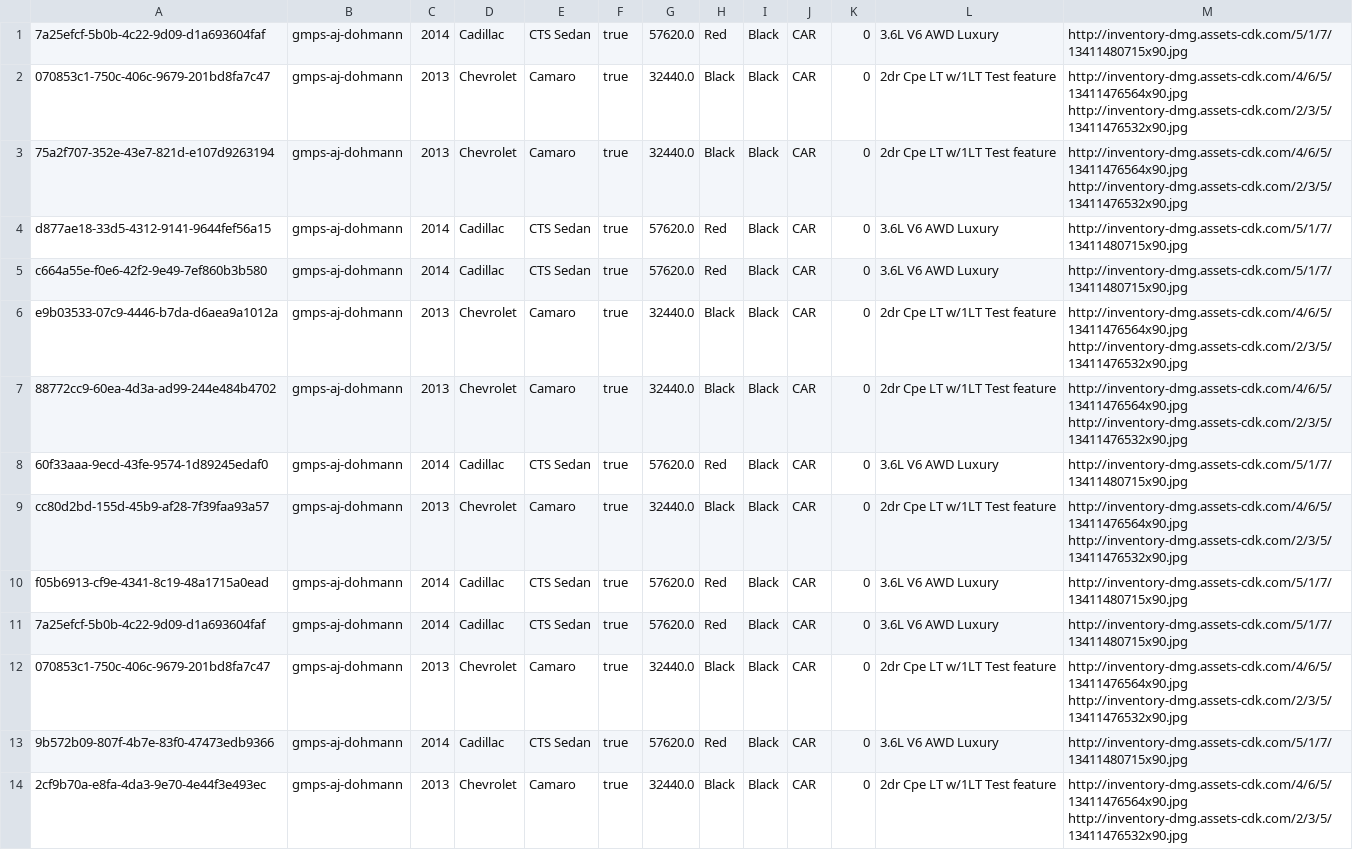
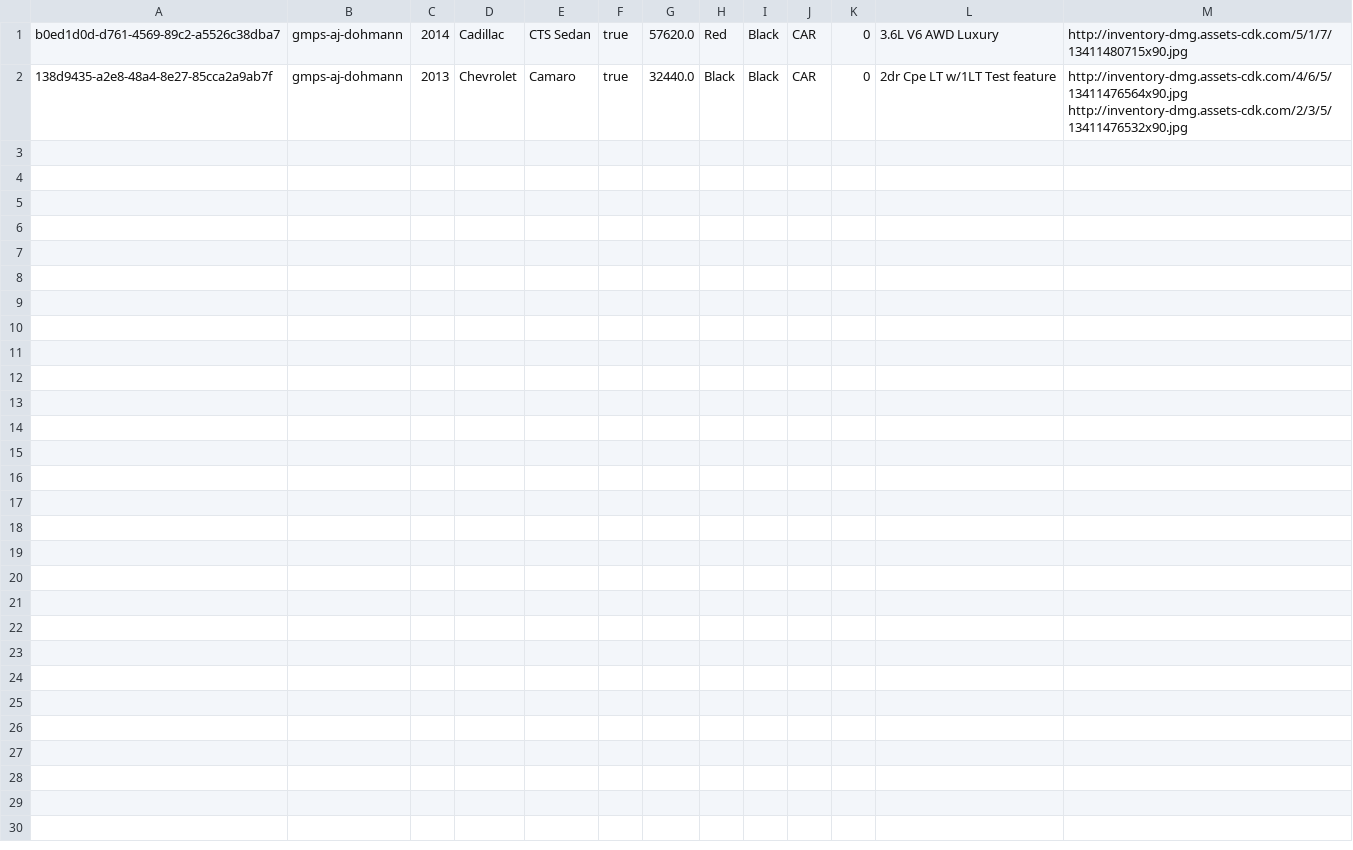
Before and after one commit to YaqiWang0/INFO5100-final-project-20Sep, a CSV file: data/vehicles.csv, drawn as a sheet.

Commit message:
Rollback - reading Vehicle features

```diff
--- a/data/vehicles.csv
+++ b/data/vehicles.csv
@@ -1,14 +1,2 @@
-7a25efcf-5b0b-4c22-9d09-d1a693604faf,gmps-aj-dohmann,2014,Cadillac,CTS Sedan,true,57620.0,Red,Black,CAR,0,3.6L V6 AWD Luxury,http://inventory-dmg.assets-cdk.com/5/1/7/13411480715x90.jpg
-070853c1-750c-406c-9679-201bd8fa7c47,gmps-aj-dohmann,2013,Chevrolet,Camaro,true,32440.0,Black,Black,CAR,0,2dr Cpe LT w/1LT	Test feature,http://inventory-dmg.assets-cdk.com/4/6/5/13411476564x90.jpg	http://inventory-dmg.assets-cdk.com/2/3/5/13411476532x90.jpg
-75a2f707-352e-43e7-821d-e107d9263194,gmps-aj-dohmann,2013,Chevrolet,Camaro,true,32440.0,Black,Black,CAR,0,2dr Cpe LT w/1LT	Test feature,http://inventory-dmg.assets-cdk.com/4/6/5/13411476564x90.jpg	http://inventory-dmg.assets-cdk.com/2/3/5/13411476532x90.jpg
-d877ae18-33d5-4312-9141-9644fef56a15,gmps-aj-dohmann,2014,Cadillac,CTS Sedan,true,57620.0,Red,Black,CAR,0,3.6L V6 AWD Luxury,http://inventory-dmg.assets-cdk.com/5/1/7/13411480715x90.jpg
-c664a55e-f0e6-42f2-9e49-7ef860b3b580,gmps-aj-dohmann,2014,Cadillac,CTS Sedan,true,57620.0,Red,Black,CAR,0,3.6L V6 AWD Luxury,http://inventory-dmg.assets-cdk.com/5/1/7/13411480715x90.jpg
-e9b03533-07c9-4446-b7da-d6aea9a1012a,gmps-aj-dohmann,2013,Chevrolet,Camaro,true,32440.0,Black,Black,CAR,0,2dr Cpe LT w/1LT	Test feature,http://inventory-dmg.assets-cdk.com/4/6/5/13411476564x90.jpg	http://inventory-dmg.assets-cdk.com/2/3/5/13411476532x90.jpg
-88772cc9-60ea-4d3a-ad99-244e484b4702,gmps-aj-dohmann,2013,Chevrolet,Camaro,true,32440.0,Black,Black,CAR,0,2dr Cpe LT w/1LT	Test feature,http://inventory-dmg.assets-cdk.com/4/6/5/13411476564x90.jpg	http://inventory-dmg.assets-cdk.com/2/3/5/13411476532x90.jpg
-60f33aaa-9ecd-43fe-9574-1d89245edaf0,gmps-aj-dohmann,2014,Cadillac,CTS Sedan,true,57620.0,Red,Black,CAR,0,3.6L V6 AWD Luxury,http://inventory-dmg.assets-cdk.com/5/1/7/13411480715x90.jpg
-cc80d2bd-155d-45b9-af28-7f39faa93a57,gmps-aj-dohmann,2013,Chevrolet,Camaro,true,32440.0,Black,Black,CAR,0,2dr Cpe LT w/1LT	Test feature,http://inventory-dmg.assets-cdk.com/4/6/5/13411476564x90.jpg	http://inventory-dmg.assets-cdk.com/2/3/5/13411476532x90.jpg
-f05b6913-cf9e-4341-8c19-48a1715a0ead,gmps-aj-dohmann,2014,Cadillac,CTS Sedan,true,57620.0,Red,Black,CAR,0,3.6L V6 AWD Luxury,http://inventory-dmg.assets-cdk.com/5/1/7/13411480715x90.jpg
-7a25efcf-5b0b-4c22-9d09-d1a693604faf,gmps-aj-dohmann,2014,Cadillac,CTS Sedan,true,57620.0,Red,Black,CAR,0,3.6L V6 AWD Luxury,http://inventory-dmg.assets-cdk.com/5/1/7/13411480715x90.jpg
-070853c1-750c-406c-9679-201bd8fa7c47,gmps-aj-dohmann,2013,Chevrolet,Camaro,true,32440.0,Black,Black,CAR,0,2dr Cpe LT w/1LT	Test feature,http://inventory-dmg.assets-cdk.com/4/6/5/13411476564x90.jpg	http://inventory-dmg.assets-cdk.com/2/3/5/13411476532x90.jpg
-9b572b09-807f-4b7e-83f0-47473edb9366,gmps-aj-dohmann,2014,Cadillac,CTS Sedan,true,57620.0,Red,Black,CAR,0,3.6L V6 AWD Luxury,http://inventory-dmg.assets-cdk.com/5/1/7/13411480715x90.jpg
-2cf9b70a-e8fa-4da3-9e70-4e44f3e493ec,gmps-aj-dohmann,2013,Chevrolet,Camaro,true,32440.0,Black,Black,CAR,0,2dr Cpe LT w/1LT	Test feature,http://inventory-dmg.assets-cdk.com/4/6/5/13411476564x90.jpg	http://inventory-dmg.assets-cdk.com/2/3/5/13411476532x90.jpg
+b0ed1d0d-d761-4569-89c2-a5526c38dba7,gmps-aj-dohmann,2014,Cadillac,CTS Sedan,true,57620.0,Red,Black,CAR,0,3.6L V6 AWD Luxury,http://inventory-dmg.assets-cdk.com/5/1/7/13411480715x90.jpg
+138d9435-a2e8-48a4-8e27-85cca2a9ab7f,gmps-aj-dohmann,2013,Chevrolet,Camaro,true,32440.0,Black,Black,CAR,0,2dr Cpe LT w/1LT	Test feature,http://inventory-dmg.assets-cdk.com/4/6/5/13411476564x90.jpg	http://inventory-dmg.assets-cdk.com/2/3/5/13411476532x90.jpg
```
Also changed, not shown: 1 other file.
